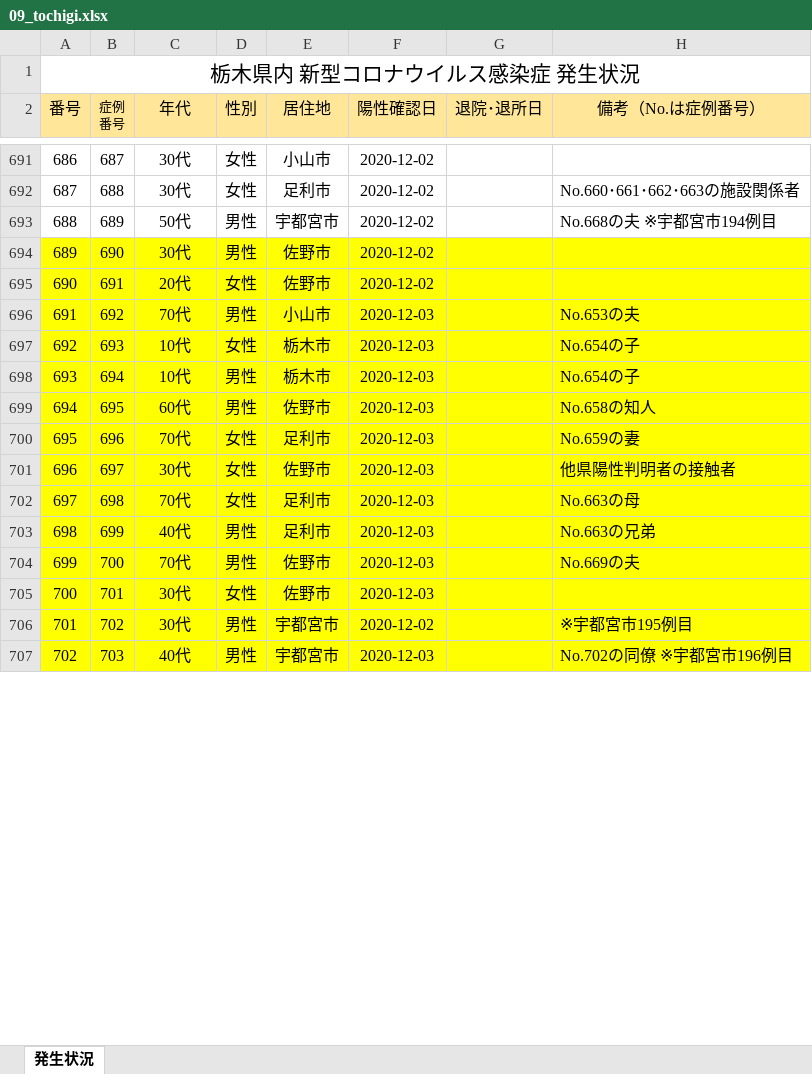
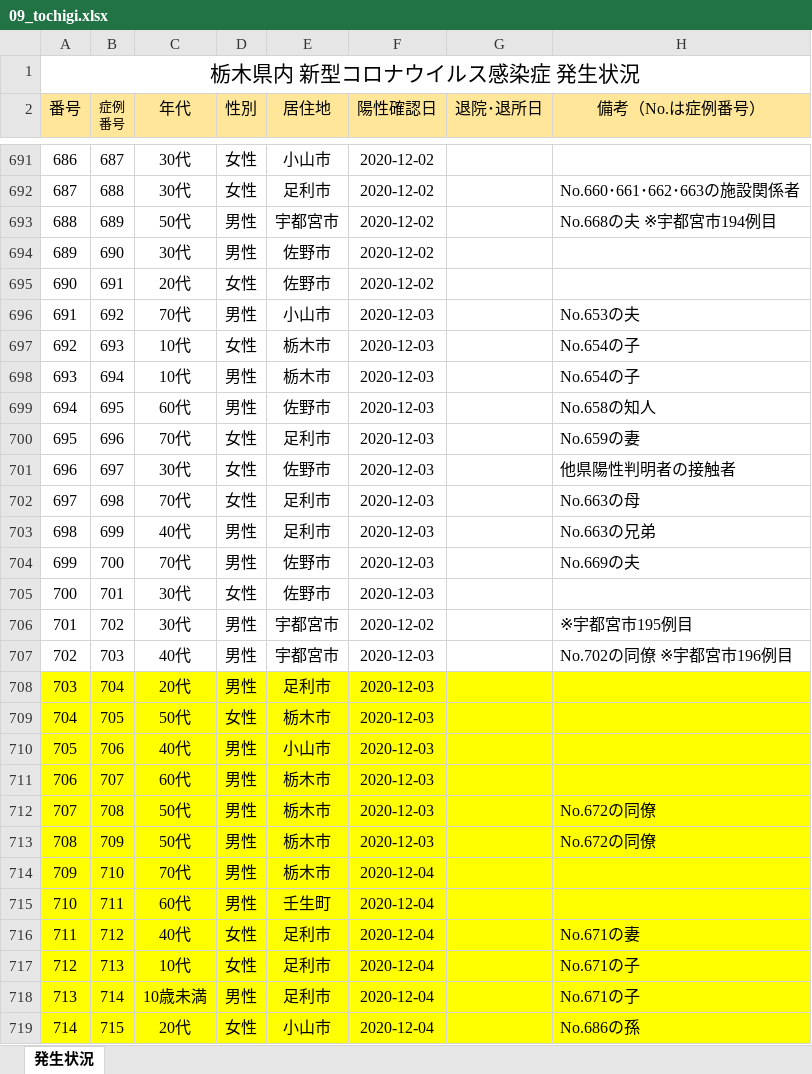
Before and after one commit to CalicoKater/covid-19, an Excel workbook: work/09_tochigi.xlsx, sheet 発生状況, drawn as a sheet; only a part is shown, gaps mark what is left out; values as stored, in another font and other column widths than the file's, no borders; charts and pictures not drawn; the diff covers the shown part only; the diff names each change by its address in the sheet, - before the commit and + after, or states it on an @@ line.

```diff
--- a/work/09_tochigi.xlsx (sheet 発生状況)
+++ b/work/09_tochigi.xlsx (sheet 発生状況)
-A694:H707 fill: #FFFF00
+A694:H707 fill: none
+row 708: 703 | 704 | 20代 | 男性 | 足利市 | 2020-12-03
+row 709: 704 | 705 | 50代 | 女性 | 栃木市 | 2020-12-03
+row 710: 705 | 706 | 40代 | 男性 | 小山市 | 2020-12-03
+row 711: 706 | 707 | 60代 | 男性 | 栃木市 | 2020-12-03
+row 712: 707 | 708 | 50代 | 男性 | 栃木市 | 2020-12-03 |  | No.672の同僚
+row 713: 708 | 709 | 50代 | 男性 | 栃木市 | 2020-12-03 |  | No.672の同僚
+row 714: 709 | 710 | 70代 | 男性 | 栃木市 | 2020-12-04
+row 715: 710 | 711 | 60代 | 男性 | 壬生町 | 2020-12-04
+row 716: 711 | 712 | 40代 | 女性 | 足利市 | 2020-12-04 |  | No.671の妻
+row 717: 712 | 713 | 10代 | 女性 | 足利市 | 2020-12-04 |  | No.671の子
+row 718: 713 | 714 | 10歳未満 | 男性 | 足利市 | 2020-12-04 |  | No.671の子
+row 719: 714 | 715 | 20代 | 女性 | 小山市 | 2020-12-04 |  | No.686の孫
```
Also changed, not shown: 5 added rows and 8 edited cells elsewhere in this sheet, work/09_utsunomiya_city.xlsx, work/12_chiba2.xlsx, 46 other files.
